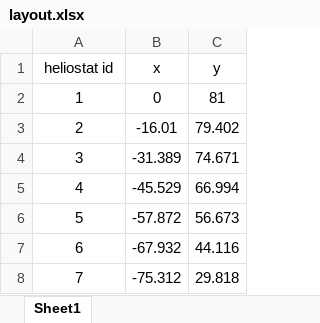
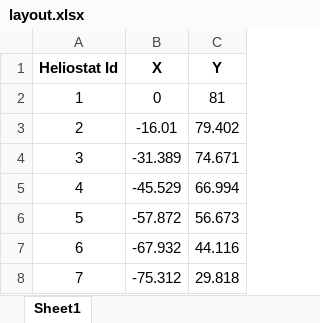
Before and after one commit to LiuZengqiang/CSPHeliostatFieldLayout, an Excel workbook: Gemasolar/layout.xlsx, sheet Sheet1, drawn as a sheet; only a part is shown; values as stored, in another font and other column widths than the file's, no borders; removed rows and columns are numbered as before the commit, all else as after; the diff names each change by its address in the sheet, - before the commit and + after, or states it on an @@ line.

```diff
--- a/Gemasolar/layout.xlsx (sheet Sheet1)
+++ b/Gemasolar/layout.xlsx (sheet Sheet1)
-row 1: heliostat id | x | y
+row 1: Heliostat Id | X | Y
```
Also changed, not shown: 4 other files.
